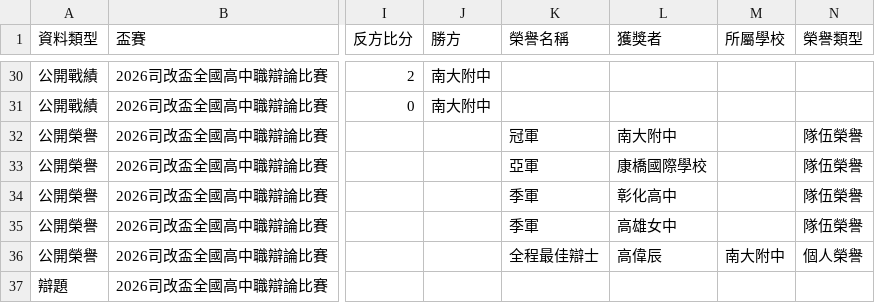
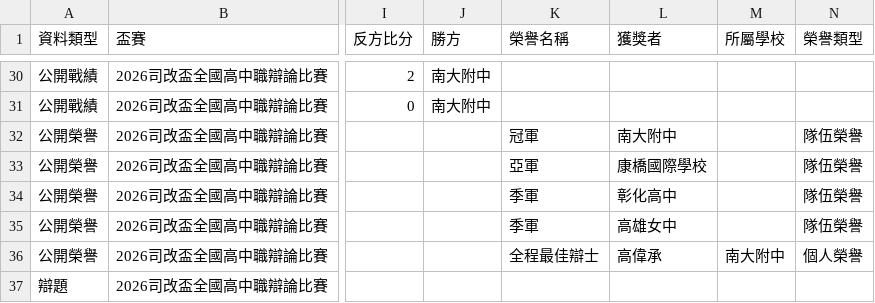
Before and after one commit to macrokernel3000/opendebate, a CSV file: data/public-data-2026司改盃全國高中職辯論比賽.csv, drawn as a sheet; only a part is shown, gaps mark what is left out; the diff names each change by its address in the sheet, - before the commit and + after, or states it on an @@ line.

```diff
--- a/data/public-data-2026司改盃全國高中職辯論比賽.csv
+++ b/data/public-data-2026司改盃全國高中職辯論比賽.csv
-L36 (獲獎者): 高偉辰
+L36 (獲獎者): 高偉承
```
Also changed, not shown: 2 other files.
